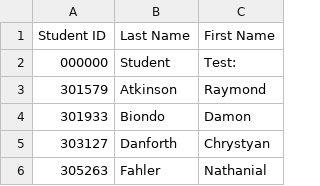
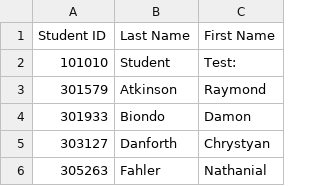
Before and after one commit to MrKing-dev/raspi_qr_passes, a CSV file: qr_passes_final/StudentList2022.csv, drawn as a sheet; only a part is shown.

Commit message:
M qr_passes_final/StudentList2022.csv

```diff
--- a/qr_passes_final/StudentList2022.csv
+++ b/qr_passes_final/StudentList2022.csv
@@ -1,3 +1,3 @@
 Student ID,Last Name,First Name
-000000,Student,Test:
+101010,Student,Test:
 301579,Atkinson,Raymond
```
